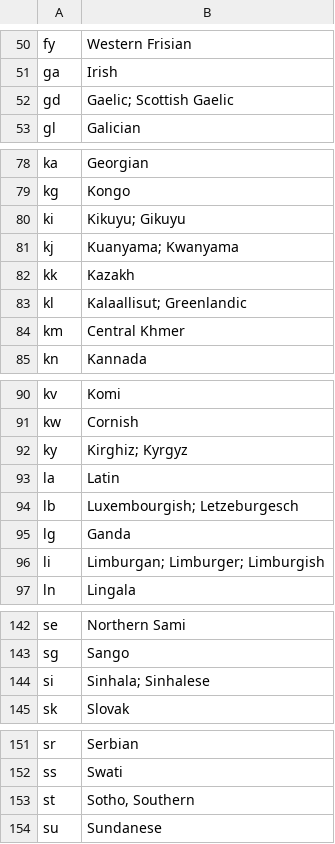
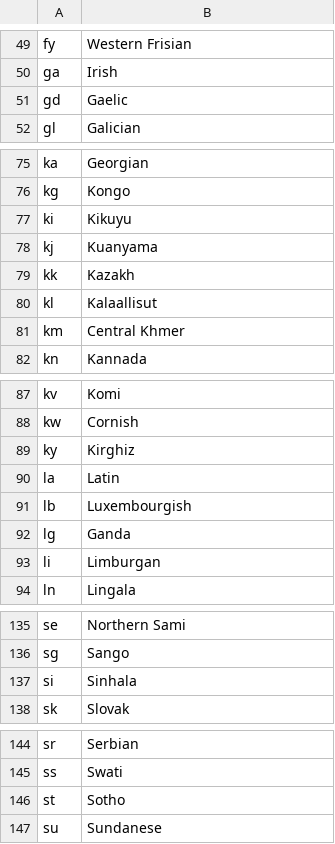
Before and after one commit to Squidex/squidex, a CSV file: src/Squidex.Infrastructure/language-codes.csv, drawn as a sheet; only a part is shown, gaps mark what is left out; the diff covers the shown part only.

```diff
--- a/src/Squidex.Infrastructure/language-codes.csv
+++ b/src/Squidex.Infrastructure/language-codes.csv
@@ -51,3 +50,3 @@
 "ga","Irish"
-"gd","Gaelic; Scottish Gaelic"
+"gd","Gaelic"
 "gl","Galician"
@@ -79,6 +76,6 @@
 "kg","Kongo"
-"ki","Kikuyu; Gikuyu"
-"kj","Kuanyama; Kwanyama"
+"ki","Kikuyu"
+"kj","Kuanyama"
 "kk","Kazakh"
-"kl","Kalaallisut; Greenlandic"
+"kl","Kalaallisut"
 "km","Central Khmer"
@@ -91,7 +88,7 @@
 "kw","Cornish"
-"ky","Kirghiz; Kyrgyz"
+"ky","Kirghiz"
 "la","Latin"
-"lb","Luxembourgish; Letzeburgesch"
+"lb","Luxembourgish"
 "lg","Ganda"
-"li","Limburgan; Limburger; Limburgish"
+"li","Limburgan"
 "ln","Lingala"
@@ -143,3 +136,3 @@
 "sg","Sango"
-"si","Sinhala; Sinhalese"
+"si","Sinhala"
 "sk","Slovak"
@@ -152,3 +145,3 @@
 "ss","Swati"
-"st","Sotho, Southern"
+"st","Sotho"
 "su","Sundanese"
```
Also changed, not shown: 7 removed rows and 18 edited cells elsewhere in this file, 6 other files.
